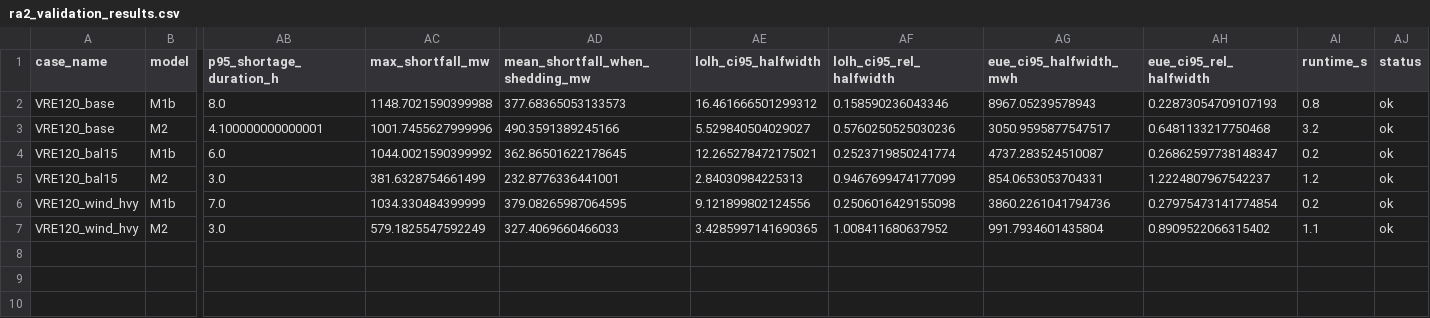
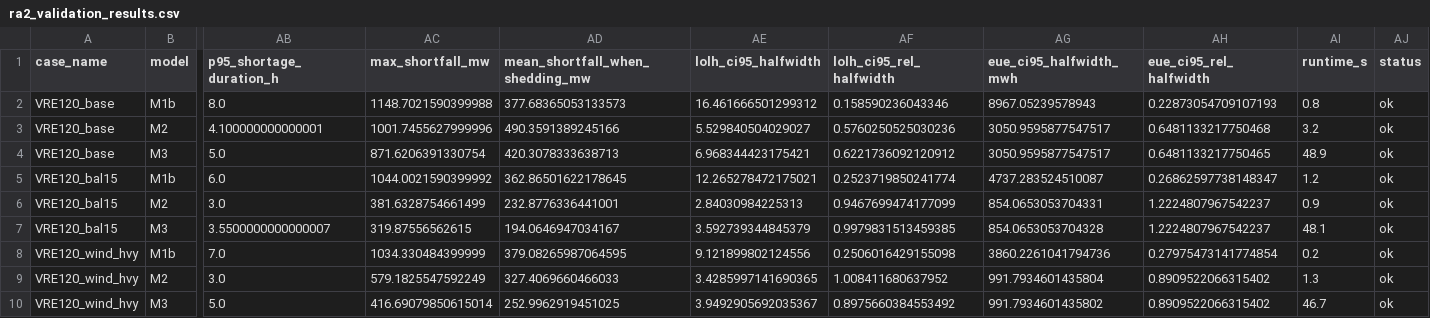
Before and after one commit to swang22/RAChronoOps, a CSV file: results/ra2_priority_validation/base-bal15-wind_hvy_n5/ra2_validation_results.csv, drawn as a sheet; only a part is shown, gaps mark what is left out; addresses are those after the commit; rows hold the shown columns only; the diff names each change by its address in the sheet, - before the commit and + after, or states it on an @@ line.

```diff
--- a/results/ra2_priority_validation/base-bal15-wind_hvy_n5/ra2_validation_results.csv
+++ b/results/ra2_priority_validation/base-bal15-wind_hvy_n5/ra2_validation_results.csv
+row 4: VRE120_base | M3 | 5.0 | 871.6206391330754 | 420.3078333638713 | 6.968344423175421 | 0.6221736092120912 | 3050.9595877547517 | 0.6481133217750465 | 48.9 | ok
-AI5 (runtime_s): 0.2
+AI5 (runtime_s): 1.2
-AI6 (runtime_s): 1.2
+AI6 (runtime_s): 0.9
+row 7: VRE120_bal15 | M3 | 3.5500000000000007 | 319.87556562615 | 194.0646947034167 | 3.592739344845379 | 0.9979831513459385 | 854.0653053704328 | 1.2224807967542237 | 48.1 | ok
-AI9 (runtime_s): 1.1
+AI9 (runtime_s): 1.3
+row 10: VRE120_wind_hvy | M3 | 5.0 | 416.69079850615014 | 252.9962919451025 | 3.9492905692035367 | 0.8975660384553492 | 991.7934601435802 | 0.8909522066315402 | 46.7 | ok
```
Also changed, not shown: 3 other files.
